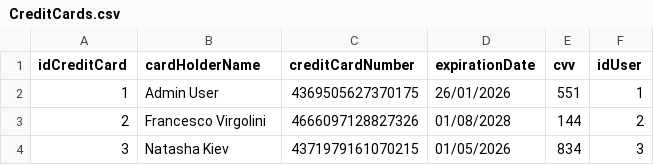
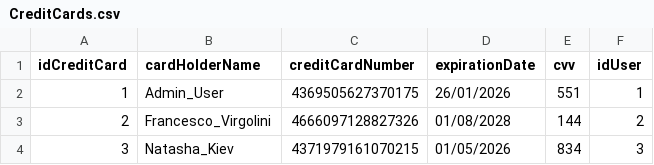
Before and after one commit to JonathanVillamizar-SKR7/StayNest, a CSV file: Dambnb-g-2/files/CreditCards.csv, drawn as a sheet.

```diff
--- a/Dambnb-g-2/files/CreditCards.csv
+++ b/Dambnb-g-2/files/CreditCards.csv
@@ -1,4 +1,4 @@
 idCreditCard;cardHolderName;creditCardNumber;expirationDate;cvv;idUser
-1;Admin User;4369505627370175;26/01/2026;551;1
-2;Francesco Virgolini;4666097128827326;01/08/2028;144;2
-3;Natasha Kiev;4371979161070215;01/05/2026;834;3
+1;Admin_User;4369505627370175;26/01/2026;551;1
+2;Francesco_Virgolini;4666097128827326;01/08/2028;144;2
+3;Natasha_Kiev;4371979161070215;01/05/2026;834;3
```
Also changed, not shown: Dambnb-g-2/files/HousingFacilities.csv, Dambnb-g-2/files/Reserve.csv, 1 other file.
